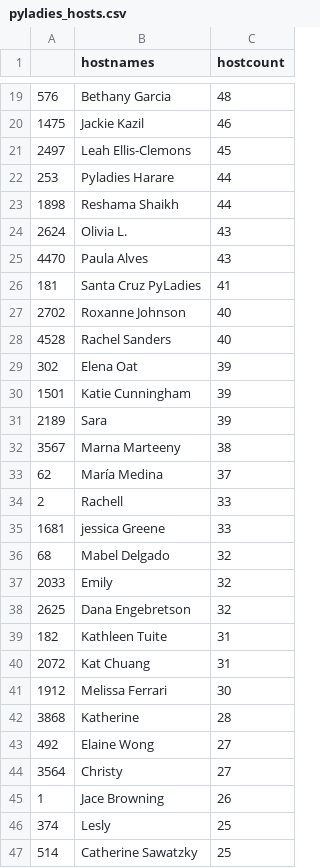
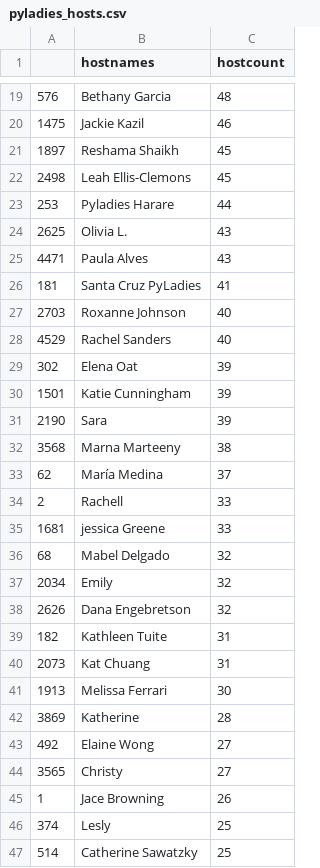
Before and after one commit to py-community/pyladies, a CSV file: docs/data/pyladies_hosts.csv, drawn as a sheet; only a part is shown, gaps mark what is left out; the diff covers the shown part only.

```diff
--- a/docs/data/pyladies_hosts.csv
+++ b/docs/data/pyladies_hosts.csv
@@ -20,14 +20,14 @@
 "1475","Jackie Kazil",46
-"2497","Leah Ellis-Clemons",45
+"1897","Reshama Shaikh",45
+"2498","Leah Ellis-Clemons",45
 "253","Pyladies Harare",44
-"1898","Reshama Shaikh",44
-"2624","Olivia L. ",43
-"4470","Paula Alves",43
+"2625","Olivia L. ",43
+"4471","Paula Alves",43
 "181","Santa Cruz PyLadies",41
-"2702","Roxanne Johnson",40
-"4528","Rachel Sanders",40
+"2703","Roxanne Johnson",40
+"4529","Rachel Sanders",40
 "302","Elena Oat",39
 "1501","Katie Cunningham",39
-"2189","Sara",39
-"3567","Marna Marteeny",38
+"2190","Sara",39
+"3568","Marna Marteeny",38
 "62","María Medina",37
@@ -36,10 +36,10 @@
 "68","Mabel Delgado",32
-"2033","Emily",32
-"2625","Dana Engebretson",32
+"2034","Emily",32
+"2626","Dana Engebretson",32
 "182","Kathleen Tuite",31
-"2072","Kat Chuang",31
-"1912","Melissa Ferrari",30
-"3868","Katherine",28
+"2073","Kat Chuang",31
+"1913","Melissa Ferrari",30
+"3869","Katherine",28
 "492","Elaine Wong",27
-"3564","Christy",27
+"3565","Christy",27
 "1","Jace Browning",26
```
Also changed, not shown: 3 added rows, 3 removed rows and 93 edited cells elsewhere in this file, docs/data/pyladies.csv, 3 other files.
